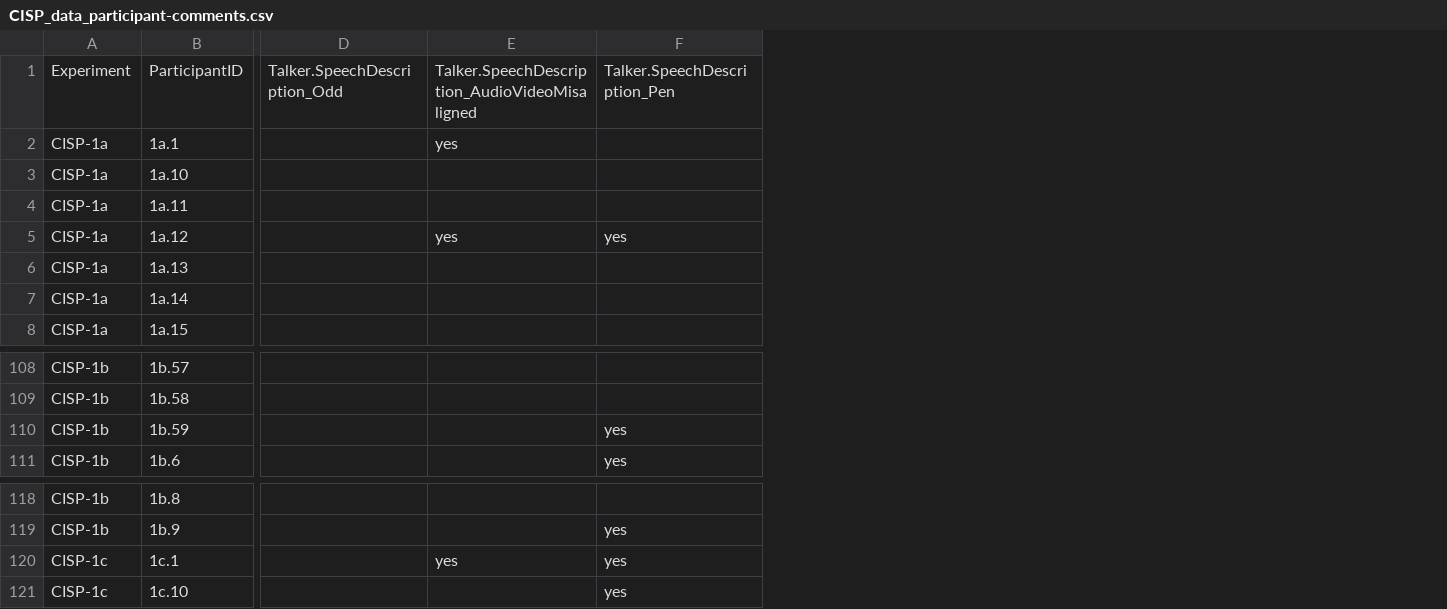
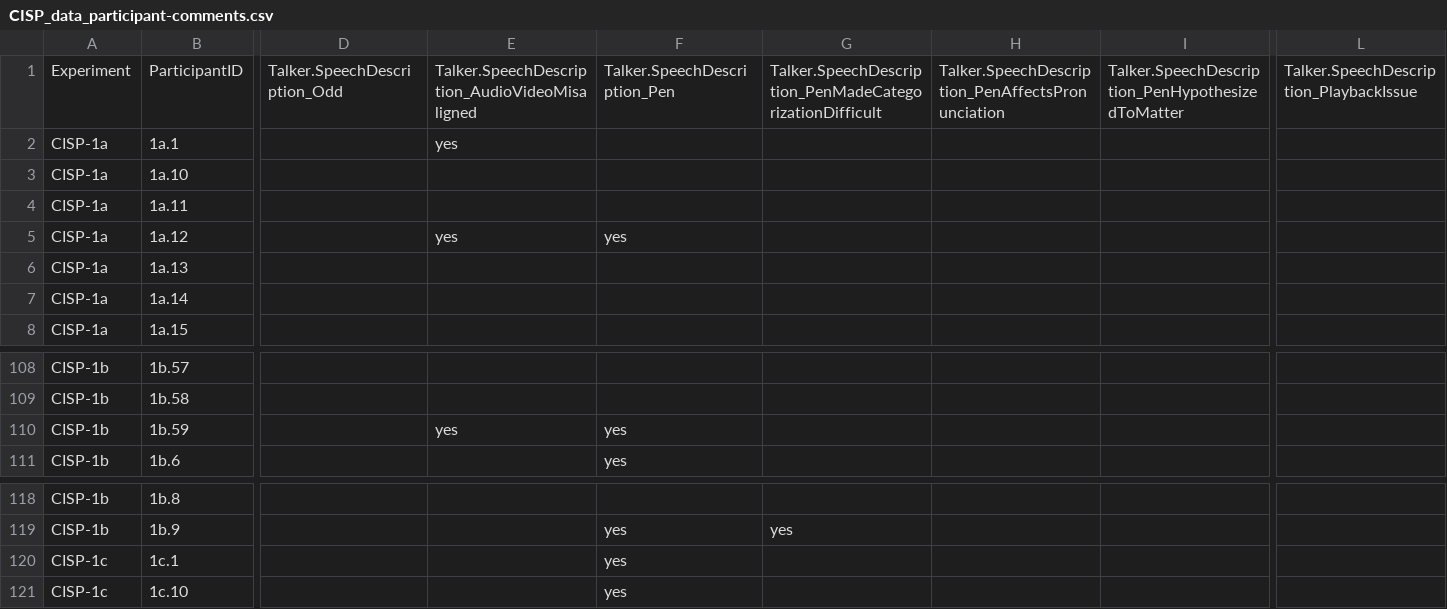
Before and after one commit to hlplab/Causal_Inference_in_Speech_Perception, a CSV file: data/CISP_data_participant-comments.csv, drawn as a sheet; only a part is shown, gaps mark what is left out; the diff names each change by its address in the sheet, - before the commit and + after, or states it on an @@ line.

Commit message:
updated annotation

```diff
--- a/data/CISP_data_participant-comments.csv
+++ b/data/CISP_data_participant-comments.csv
+column G, row 1: Talker.SpeechDescription_PenMadeCategorizationDifficult; row 119: yes
+column H, row 1: Talker.SpeechDescription_PenAffectsPronunciation
+column I, row 1: Talker.SpeechDescription_PenHypothesizedToMatter
+column L, row 1: Talker.SpeechDescription_PlaybackIssue
-E110: (empty)
+E110: yes
-E120: yes
+E120: (empty)
```
